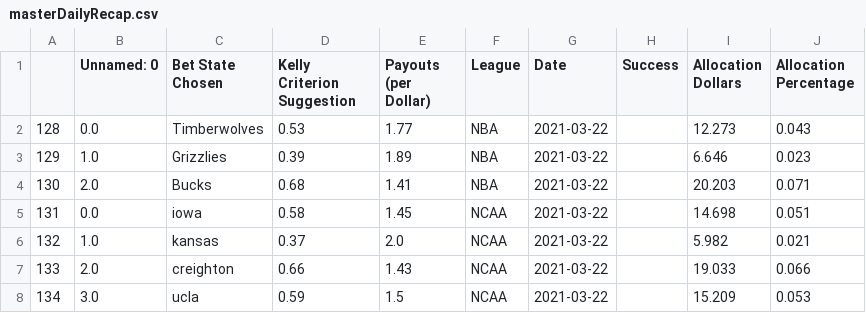
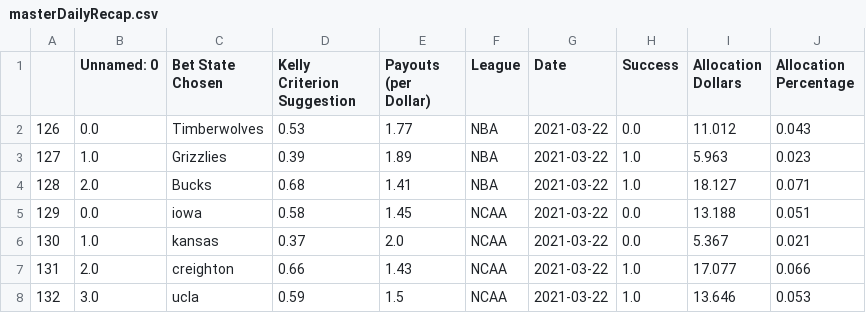
Before and after one commit to axz2000/sportsbook, a CSV file: masterScript/masterDailyRecap.csv, drawn as a sheet.

```diff
--- a/masterScript/masterDailyRecap.csv
+++ b/masterScript/masterDailyRecap.csv
@@ -1,8 +1,8 @@
 ,Unnamed: 0,Bet State Chosen,Kelly Criterion Suggestion,Payouts (per Dollar),League,Date,Success,Allocation Dollars,Allocation Percentage
-128,0.0,Timberwolves,0.53,1.77,NBA,2021-03-22,,12.273,0.043
-129,1.0,Grizzlies,0.39,1.89,NBA,2021-03-22,,6.646,0.023
-130,2.0,Bucks,0.68,1.41,NBA,2021-03-22,,20.203,0.071
-131,0.0,iowa,0.58,1.45,NCAA,2021-03-22,,14.698,0.051
-132,1.0,kansas,0.37,2.0,NCAA,2021-03-22,,5.982,0.021
-133,2.0,creighton,0.66,1.43,NCAA,2021-03-22,,19.033,0.066
-134,3.0,ucla,0.59,1.5,NCAA,2021-03-22,,15.209,0.053
+126,0.0,Timberwolves,0.53,1.77,NBA,2021-03-22,0.0,11.012,0.043
+127,1.0,Grizzlies,0.39,1.89,NBA,2021-03-22,1.0,5.963,0.023
+128,2.0,Bucks,0.68,1.41,NBA,2021-03-22,1.0,18.127,0.071
+129,0.0,iowa,0.58,1.45,NCAA,2021-03-22,0.0,13.188,0.051
+130,1.0,kansas,0.37,2.0,NCAA,2021-03-22,0.0,5.367,0.021
+131,2.0,creighton,0.66,1.43,NCAA,2021-03-22,1.0,17.077,0.066
+132,3.0,ucla,0.59,1.5,NCAA,2021-03-22,1.0,13.646,0.053
```
Also changed, not shown: masterScript/historicalBetLedger.csv, masterScript/masterDaily.csv, 3 other files.
